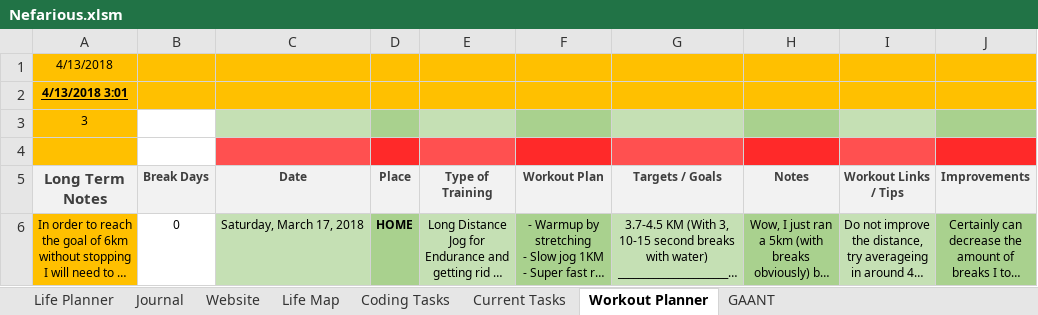
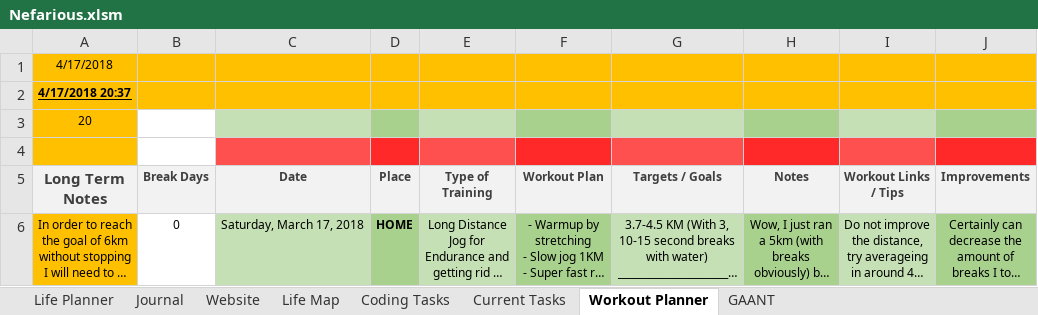
Before and after one commit to AJTech2002/NEFARIOUS, an Excel workbook: Management & Logging/Planning and Management/Nefarious.xlsm, sheet Workout Planner, drawn as a sheet; only a part is shown; long unchanged cells end in …; values as stored, in another font and other column widths than the file's, no borders; conditional formats not drawn; the diff names each change by its address in the sheet, - before the commit and + after, or states it on an @@ line.

```diff
--- a/Management & Logging/Planning and Management/Nefarious.xlsm (sheet Workout Planner)
+++ b/Management & Logging/Planning and Management/Nefarious.xlsm (sheet Workout Planner)
-A1 (Long Term Notes): 4/13/2018
+A1 (Long Term Notes): 4/17/2018
-A2 (Long Term Notes): 4/13/2018 3:01
+A2 (Long Term Notes): 4/17/2018 20:37
-A3 (Long Term Notes): 3
+A3 (Long Term Notes): 20
```
Also changed, not shown: sheet GAANT, sheet Life Planner, sheet Current Tasks, sheet Journal, sheet Life Map, sheet Coding Tasks, charts or pictures, 1 other file.
